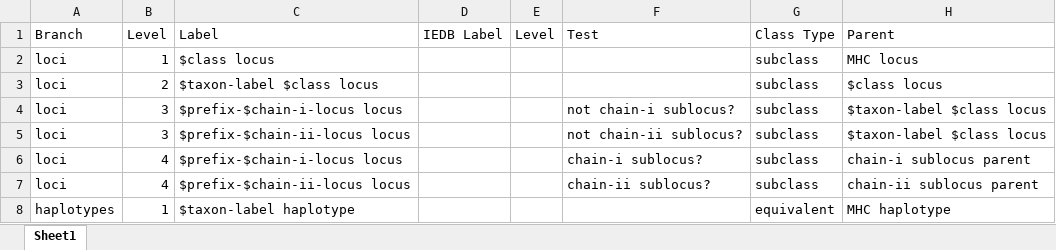
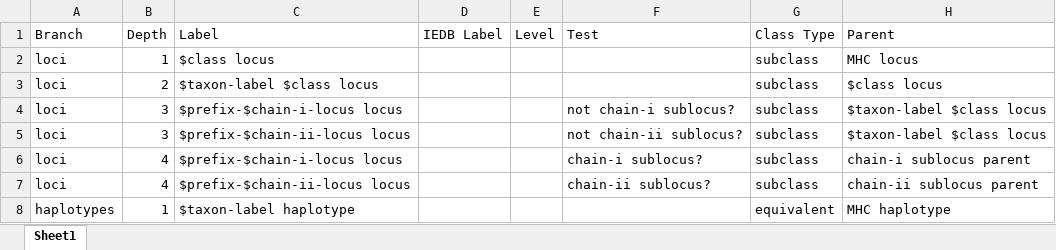
Before and after one commit to IEDB/MRO, an Excel workbook: src/mro/templates.xlsx, sheet Sheet1, drawn as a sheet; only a part is shown; values as stored, in another font and other column widths than the file's, no borders; the diff names each change by its address in the sheet, - before the commit and + after, or states it on an @@ line.

Commit message:
Update code
- add code to index templates
- add code to assign template to row
- remove :iedb-id from most places
- improve generation of mro-iedb.csv
- rename 'depth' column in templates.xlsx
- update documentation

```diff
--- a/src/mro/templates.xlsx (sheet Sheet1)
+++ b/src/mro/templates.xlsx (sheet Sheet1)
-B1: Level
+B1: Depth
```
Also changed, not shown: 1 other file.
